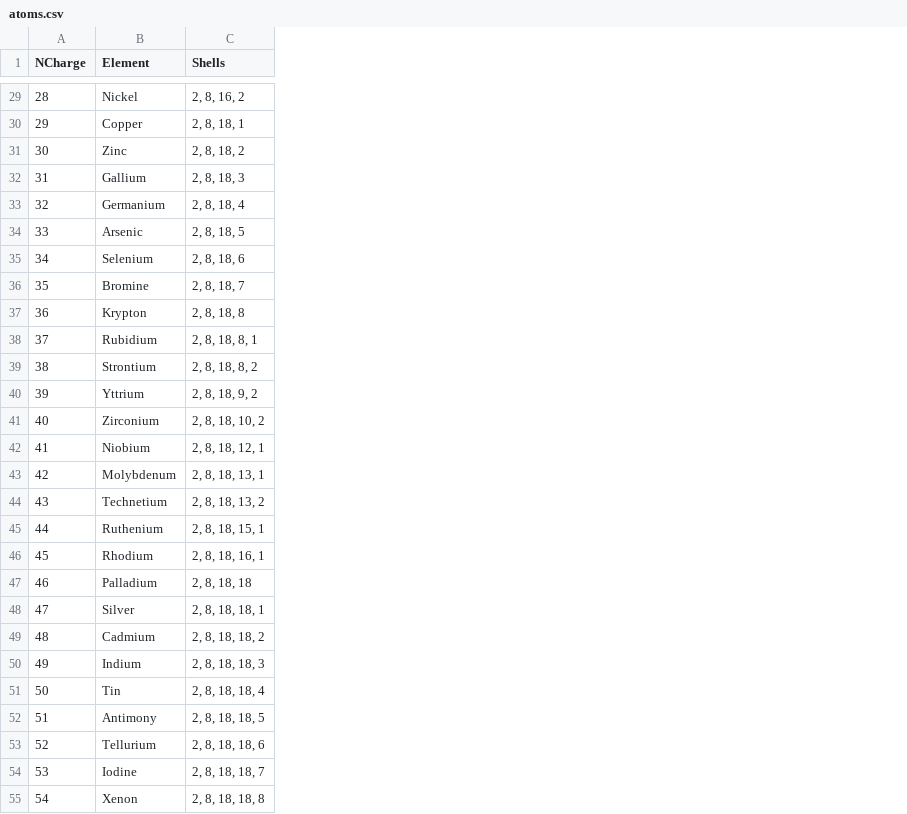
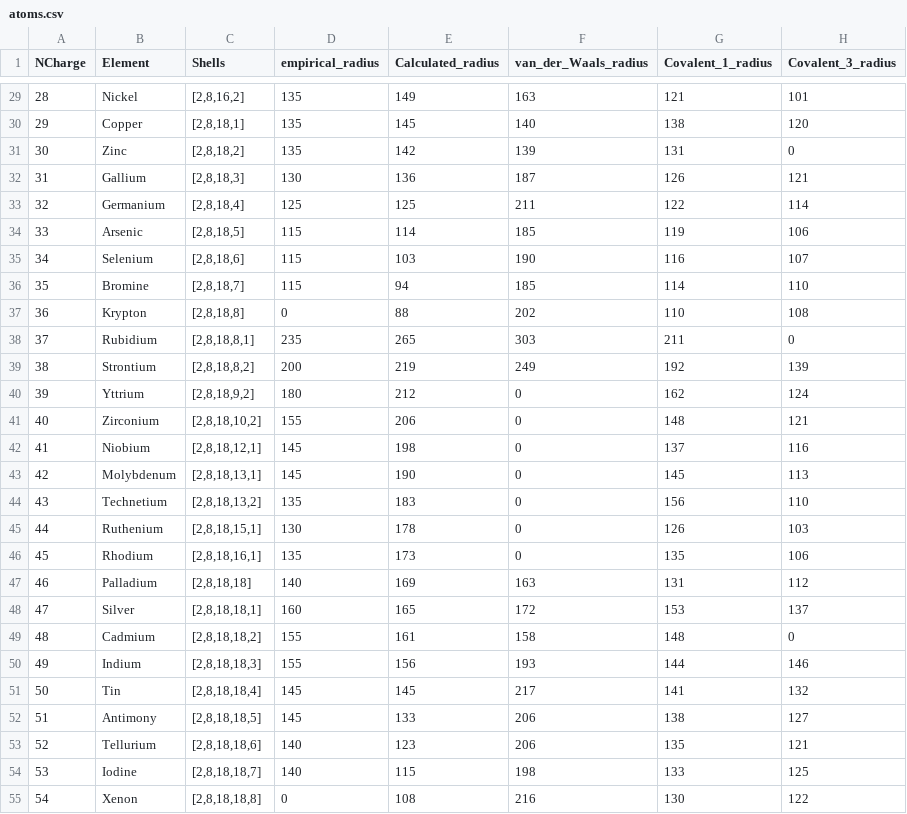
Before and after one commit to CheML/CheML, a CSV file: cheml/data/atoms.csv, drawn as a sheet; only a part is shown, gaps mark what is left out; the diff covers the shown part only; the diff names each change by its address in the sheet, - before the commit and + after, or states it on an @@ line.

Commit message:
adds radius information

```diff
--- a/cheml/data/atoms.csv
+++ b/cheml/data/atoms.csv
+column D (empirical_radius), rows 29-55: 135 | 135 | 135 | 130 | 125 | 115 | 115 | 115 | 0 | 235 | 200 | 180 | 155 | 145 | 145 | 135 | 130 | 135 | 140 | 160 | 155 | 155 | 145 | 145 | 140 | 140 | 0
+column E (Calculated_radius), rows 29-55: 149 | 145 | 142 | 136 | 125 | 114 | 103 | 94 | 88 | 265 | 219 | 212 | 206 | 198 | 190 | 183 | 178 | 173 | 169 | 165 | 161 | 156 | 145 | 133 | 123 | 115 | 108
+column F (van_der_Waals_radius), rows 29-55: 163 | 140 | 139 | 187 | 211 | 185 | 190 | 185 | 202 | 303 | 249 | 0 | 0 | 0 | 0 | 0 | 0 | 0 | 163 | 172 | 158 | 193 | 217 | 206 | 206 | 198 | 216
+column G (Covalent_1_radius), rows 29-55: 121 | 138 | 131 | 126 | 122 | 119 | 116 | 114 | 110 | 211 | 192 | 162 | 148 | 137 | 145 | 156 | 126 | 135 | 131 | 153 | 148 | 144 | 141 | 138 | 135 | 133 | 130
+column H (Covalent_3_radius), rows 29-55: 101 | 120 | 0 | 121 | 114 | 106 | 107 | 110 | 108 | 0 | 139 | 124 | 121 | 116 | 113 | 110 | 103 | 106 | 112 | 137 | 0 | 146 | 132 | 127 | 121 | 125 | 122
-C29 (Shells): 2, 8, 16, 2
+C29 (Shells): [2,8,16,2]
-C30 (Shells): 2, 8, 18, 1
+C30 (Shells): [2,8,18,1]
-C31 (Shells): 2, 8, 18, 2
+C31 (Shells): [2,8,18,2]
-C32 (Shells): 2, 8, 18, 3
+C32 (Shells): [2,8,18,3]
-C33 (Shells): 2, 8, 18, 4
+C33 (Shells): [2,8,18,4]
-C34 (Shells): 2, 8, 18, 5
+C34 (Shells): [2,8,18,5]
-C35 (Shells): 2, 8, 18, 6
+C35 (Shells): [2,8,18,6]
-C36 (Shells): 2, 8, 18, 7
+C36 (Shells): [2,8,18,7]
-C37 (Shells): 2, 8, 18, 8
+C37 (Shells): [2,8,18,8]
-C38 (Shells): 2, 8, 18, 8, 1
+C38 (Shells): [2,8,18,8,1]
-C39 (Shells): 2, 8, 18, 8, 2
+C39 (Shells): [2,8,18,8,2]
-C40 (Shells): 2, 8, 18, 9, 2
+C40 (Shells): [2,8,18,9,2]
-C41 (Shells): 2, 8, 18, 10, 2
+C41 (Shells): [2,8,18,10,2]
-C42 (Shells): 2, 8, 18, 12, 1
+C42 (Shells): [2,8,18,12,1]
-C43 (Shells): 2, 8, 18, 13, 1
+C43 (Shells): [2,8,18,13,1]
-C44 (Shells): 2, 8, 18, 13, 2
+C44 (Shells): [2,8,18,13,2]
-C45 (Shells): 2, 8, 18, 15, 1
+C45 (Shells): [2,8,18,15,1]
-C46 (Shells): 2, 8, 18, 16, 1
+C46 (Shells): [2,8,18,16,1]
-C47 (Shells): 2, 8, 18, 18
+C47 (Shells): [2,8,18,18]
-C48 (Shells): 2, 8, 18, 18, 1
+C48 (Shells): [2,8,18,18,1]
-C49 (Shells): 2, 8, 18, 18, 2
+C49 (Shells): [2,8,18,18,2]
-C50 (Shells): 2, 8, 18, 18, 3
+C50 (Shells): [2,8,18,18,3]
-C51 (Shells): 2, 8, 18, 18, 4
+C51 (Shells): [2,8,18,18,4]
-C52 (Shells): 2, 8, 18, 18, 5
+C52 (Shells): [2,8,18,18,5]
-C53 (Shells): 2, 8, 18, 18, 6
+C53 (Shells): [2,8,18,18,6]
-C54 (Shells): 2, 8, 18, 18, 7
+C54 (Shells): [2,8,18,18,7]
-C55 (Shells): 2, 8, 18, 18, 8
+C55 (Shells): [2,8,18,18,8]
```
Also changed, not shown: 91 edited cells elsewhere in this file, 1 other file.
